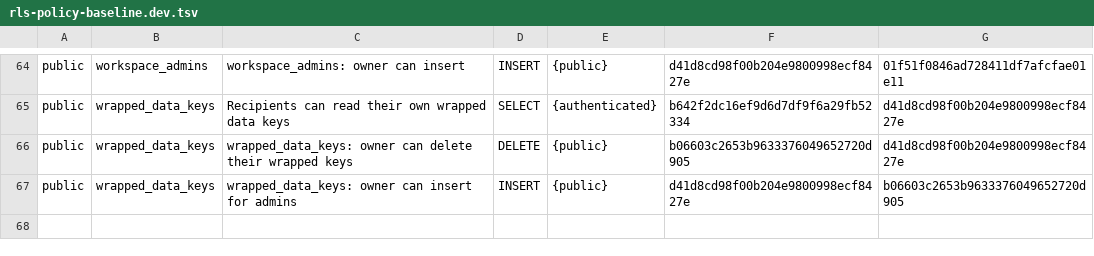
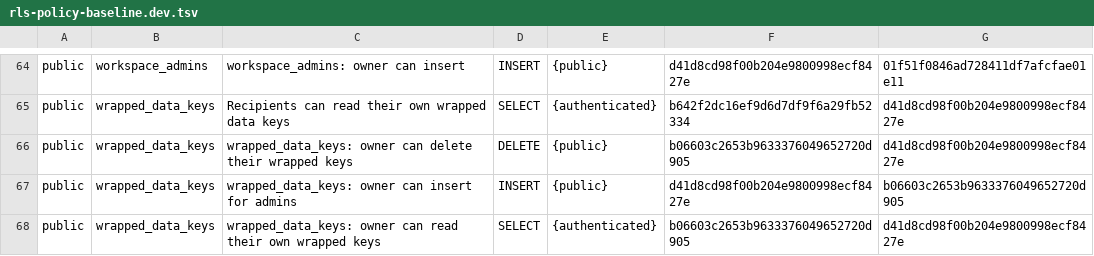
Before and after one commit to Orange-The-World/orangerails, a TSV file: supabase/rls-policy-baseline.dev.tsv, drawn as a sheet; only a part is shown, gaps mark what is left out; the diff names each change by its address in the sheet, - before the commit and + after, or states it on an @@ line.

Commit message:
Regenerate dev RLS baseline: add wrapped_data_keys owner SELECT policy
The check-rls-policy-baseline job has been red on dev since the migration
20260828174500_wrapped_data_keys_owner_select_policy.sql applied (that
migration itself was reviewed and landed correctly, it added a real owner
SELECT policy so an owner can delete their own wrapped key rows). The
baseline file was never regenerated in the same change, so live and
committed have differed since.

Confirmed this is the ONLY drift: read the live policy set on dev
(fzwmnzmtqidumdqjdddz) via pg_policies and diffed every row against this
file. One row differs, and it is exactly this policy, byte identical to
what generate-rls-policy-baseline.mjs would produce right now.

Unblocks dev deploy (OR-T2256): check-rls-policy-baseline is the only
remaining red job in the migration/deploy chain.

```diff
--- a/supabase/rls-policy-baseline.dev.tsv
+++ b/supabase/rls-policy-baseline.dev.tsv
+row 68: public | wrapped_data_keys | wrapped_data_keys: owner can read their own wrapped keys | SELECT | {authenticated} | b06603c2653b9633376049652720d905 | d41d8cd98f00b204e9800998ecf8427e
```
